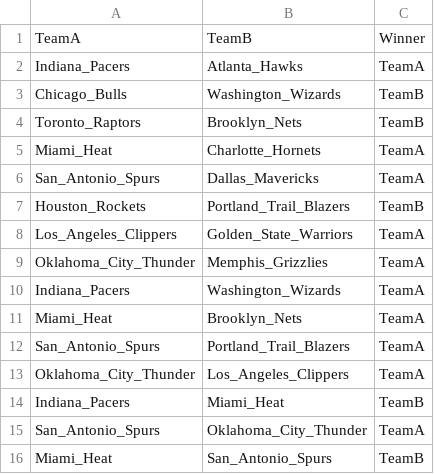
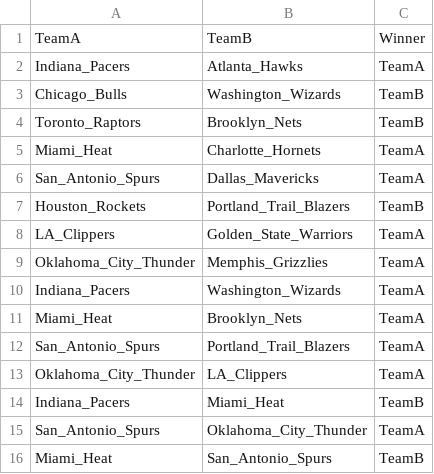
Before and after one commit to MaloneRobert/BasketballPredictor, a CSV file: Playoff_Matchups/Playoff_13-14.csv, drawn as a sheet.

```diff
--- a/Playoff_Matchups/Playoff_13-14.csv
+++ b/Playoff_Matchups/Playoff_13-14.csv
@@ -7,3 +7,3 @@ San_Antonio_Spurs,Dallas_Mavericks,TeamA
 Houston_Rockets,Portland_Trail_Blazers,TeamB
-Los_Angeles_Clippers,Golden_State_Warriors,TeamA
+LA_Clippers,Golden_State_Warriors,TeamA
 Oklahoma_City_Thunder,Memphis_Grizzlies,TeamA
@@ -12,3 +12,3 @@ Miami_Heat,Brooklyn_Nets,TeamA
 San_Antonio_Spurs,Portland_Trail_Blazers,TeamA
-Oklahoma_City_Thunder,Los_Angeles_Clippers,TeamA
+Oklahoma_City_Thunder,LA_Clippers,TeamA
 Indiana_Pacers,Miami_Heat,TeamB
```
Also changed, not shown: 0430_Stats_Update/Opponent_Regular_Season_13-14.csv, 0430_Stats_Update/Opponent_Regular_Season_14-15.csv, 10 other files.
